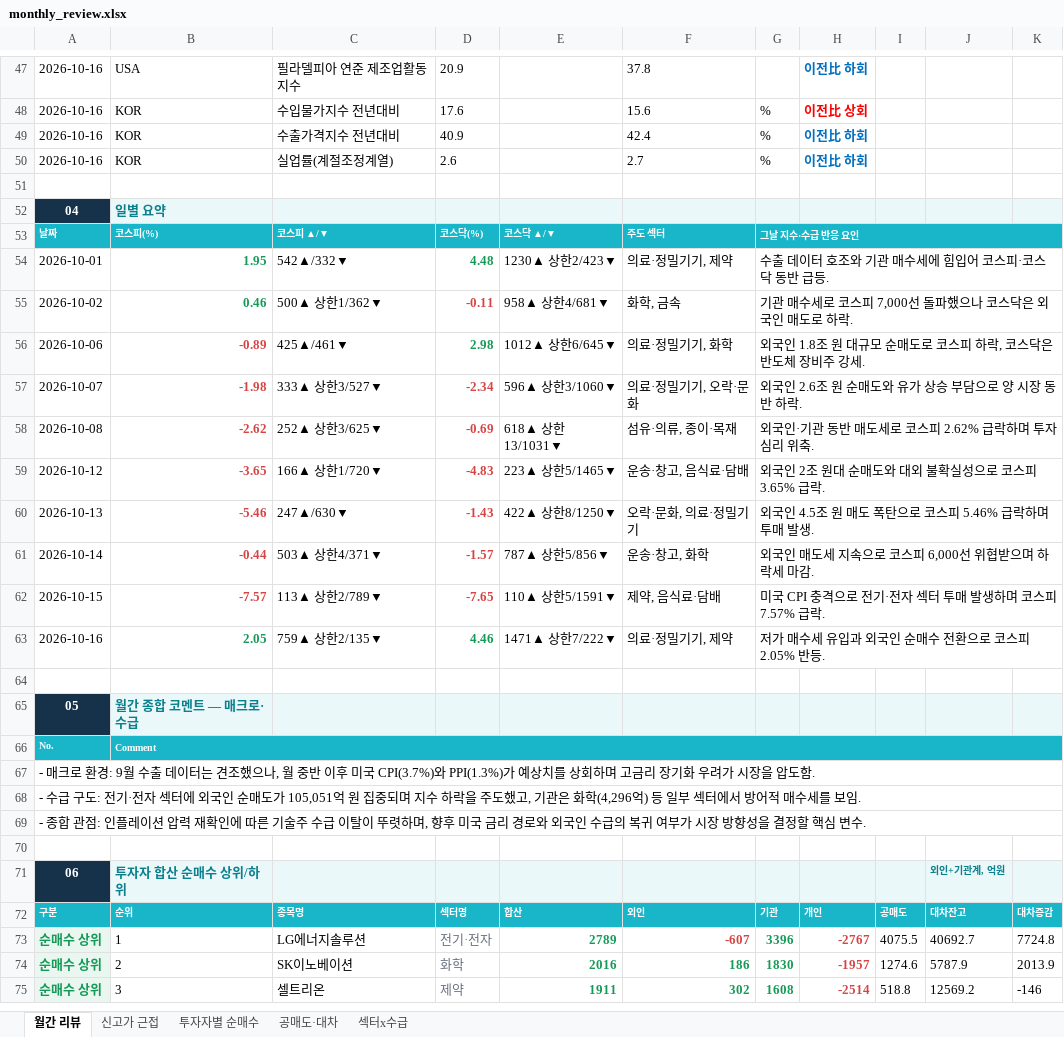
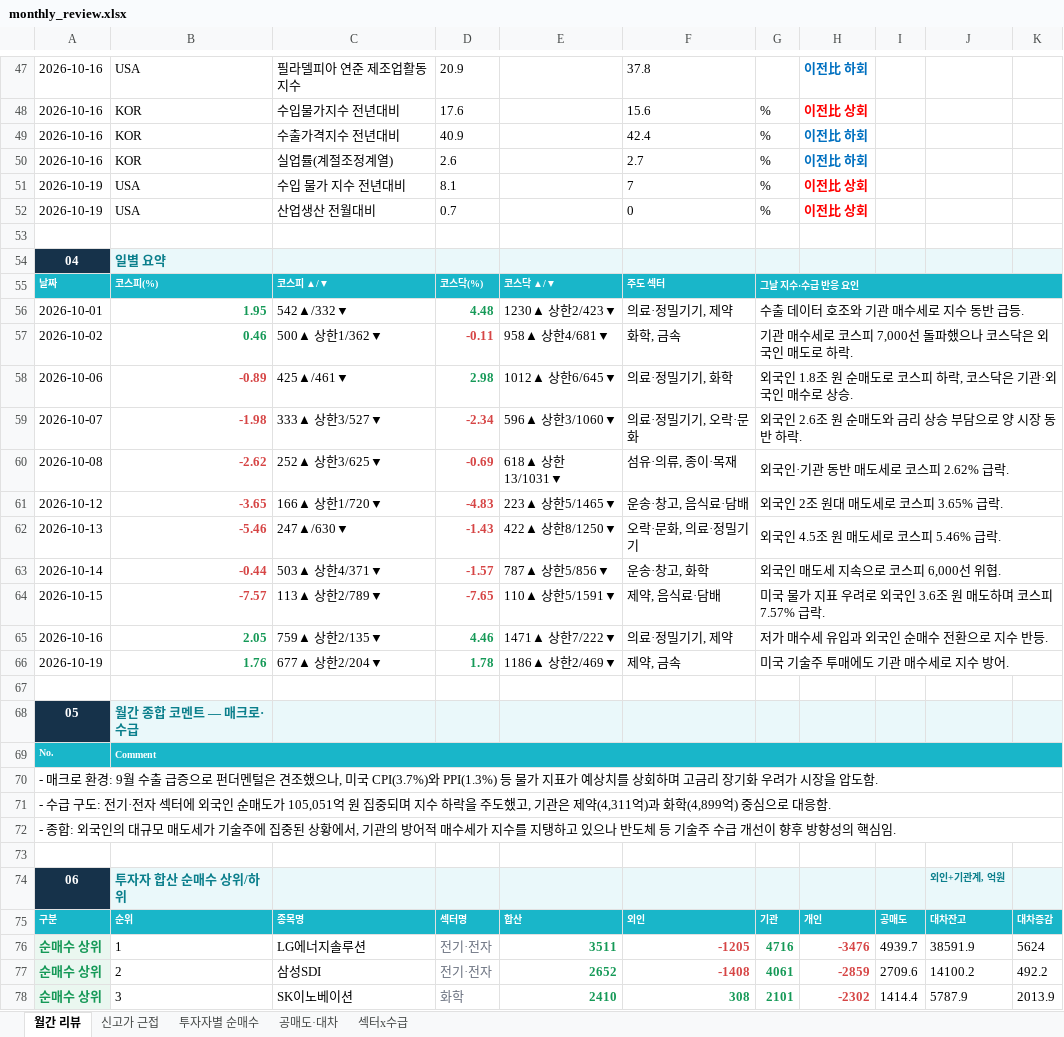
Before and after one commit to jykim0048/backtest_stock, an Excel workbook: public/monthly_review.xlsx, sheet 월간 리뷰, drawn as a sheet; only a part is shown, gaps mark what is left out; values as stored, in another font and other column widths than the file's, no borders; removed rows and columns are numbered as before the commit, all else as after; the diff covers the shown part only; the diff names each change by its address in the sheet, - before the commit and + after, or states it on an @@ line.

```diff
--- a/public/monthly_review.xlsx (sheet 월간 리뷰)
+++ b/public/monthly_review.xlsx (sheet 월간 리뷰)
+row 51: 2026-10-19 | USA | 수입 물가 지수 전년대비 | 8.1 |  | 7 | % | 이전比 상회
+row 52: 2026-10-19 | USA | 산업생산 전월대비 | 0.7 |  | 0 | % | 이전比 상회
-G56: 수출 데이터 호조와 기관 매수세에 힘입어 코스피·코스닥 동반 급등.
+G56: 수출 데이터 호조와 기관 매수세로 지수 동반 급등.
-G58: 외국인 1.8조 원 대규모 순매도로 코스피 하락, 코스닥은 반도체 장비주 강세.
+G58: 외국인 1.8조 원 순매도로 코스피 하락, 코스닥은 기관·외국인 매수로 상승.
-G59: 외국인 2.6조 원 순매도와 유가 상승 부담으로 양 시장 동반 하락.
+G59: 외국인 2.6조 원 순매도와 금리 상승 부담으로 양 시장 동반 하락.
-G60: 외국인·기관 동반 매도세로 코스피 2.62% 급락하며 투자 심리 위축.
+G60: 외국인·기관 동반 매도세로 코스피 2.62% 급락.
-G61: 외국인 2조 원대 순매도와 대외 불확실성으로 코스피 3.65% 급락.
+G61: 외국인 2조 원대 매도세로 코스피 3.65% 급락.
-G62: 외국인 4.5조 원 매도 폭탄으로 코스피 5.46% 급락하며 투매 발생.
+G62: 외국인 4.5조 원 매도세로 코스피 5.46% 급락.
-G63: 외국인 매도세 지속으로 코스피 6,000선 위협받으며 하락세 마감.
+G63: 외국인 매도세 지속으로 코스피 6,000선 위협.
-G64: 미국 CPI 충격으로 전기·전자 섹터 투매 발생하며 코스피 7.57% 급락.
+G64: 미국 물가 지표 우려로 외국인 3.6조 원 매도하며 코스피 7.57% 급락.
-G65: 저가 매수세 유입과 외국인 순매수 전환으로 코스피 2.05% 반등.
+G65: 저가 매수세 유입과 외국인 순매수 전환으로 지수 반등.
+row 66: 2026-10-19 | 1.76 | 677▲ 상한2/204▼ | 1.78 | 1186▲ 상한2/469▼ | 제약, 금속 | 미국 기술주 투매에도 기관 매수세로 지수 방어.
-A70: …수출 데이터는 견조했으나, 월 중반 이후 미국 CPI(3.7%)와 PPI(1.3%)가 예상…
+A70: …수출 급증으로 펀더멘털은 견조했으나, 미국 CPI(3.7%)와 PPI(1.3%) 등 물가 지표가 예상…
-A71: …기관은 화학(4,296억) 등 일부 섹터에서 방어적 매수세를 보임.
+A71: …기관은 제약(4,311억)과 화학(4,899억) 중심으로 대응함.
-A72: - 종합 관점: 인플레이션 압력 재확인에 따른 기술주 수급 이탈이 뚜렷하며, 향후 미국 금리 경로와 외국인 수급의 복귀 여부가 시장 방향성을 결정할 핵심 변수.
+A72: - 종합: 외국인의 대규모 매도세가 기술주에 집중된 상황에서, 기관의 방어적 매수세가 지수를 지탱하고 있으나 반도체 등 기술주 수급 개선이 향후 방향성의 핵심임.
-E76: 2789
+E76: 3511
-F76: -607
+F76: -1205
-G76: 3396
+G76: 4716
-H76: -2767
+H76: -3476
-I76: 4075.5
+I76: 4939.7
-J76: 40692.7
+J76: 38591.9
-K76: 7724.8
+K76: 5624
+row 77: 순매수 상위 | 2 | 삼성SDI | 전기·전자 | 2652 | -1408 | 4061 | -2859 | 2709.6 | 14100.2 | 492.2
-B78: 2
+B78: 3
-E78: 2016
+E78: 2410
-F78: 186
+F78: 308
-G78: 1830
+G78: 2101
-H78: -1957
+H78: -2302
-I78: 1274.6
+I78: 1414.4
-row 75: 순매수 상위 | 3 | 셀트리온 | 제약 | 1911 | 302 | 1608 | -2514 | 518.8 | 12569.2 | -146
```
Also changed, not shown: 22 added rows, 15 removed rows, 131 edited cells, cell formats and merged cells elsewhere in this sheet, sheet 섹터x수급, sheet 신고가 근접, sheet 투자자별 순매수, sheet 공매도·대차, public/reports/monthly_review/2026-10.xlsx, 4 other files.
